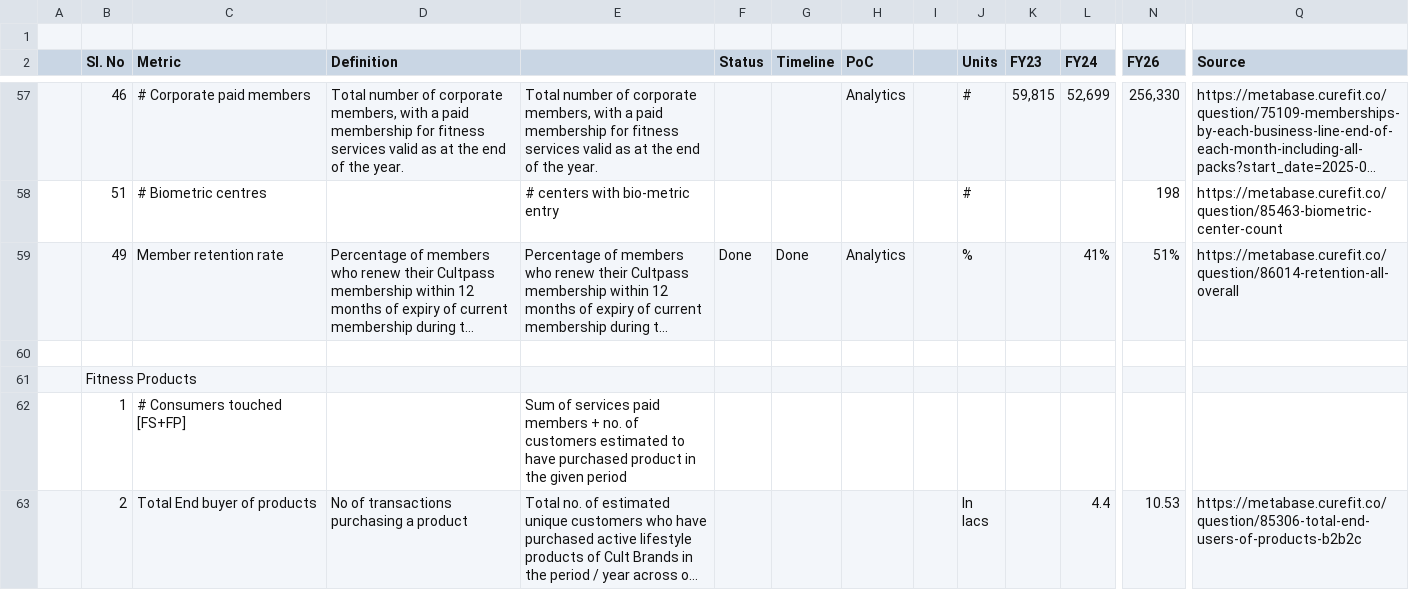
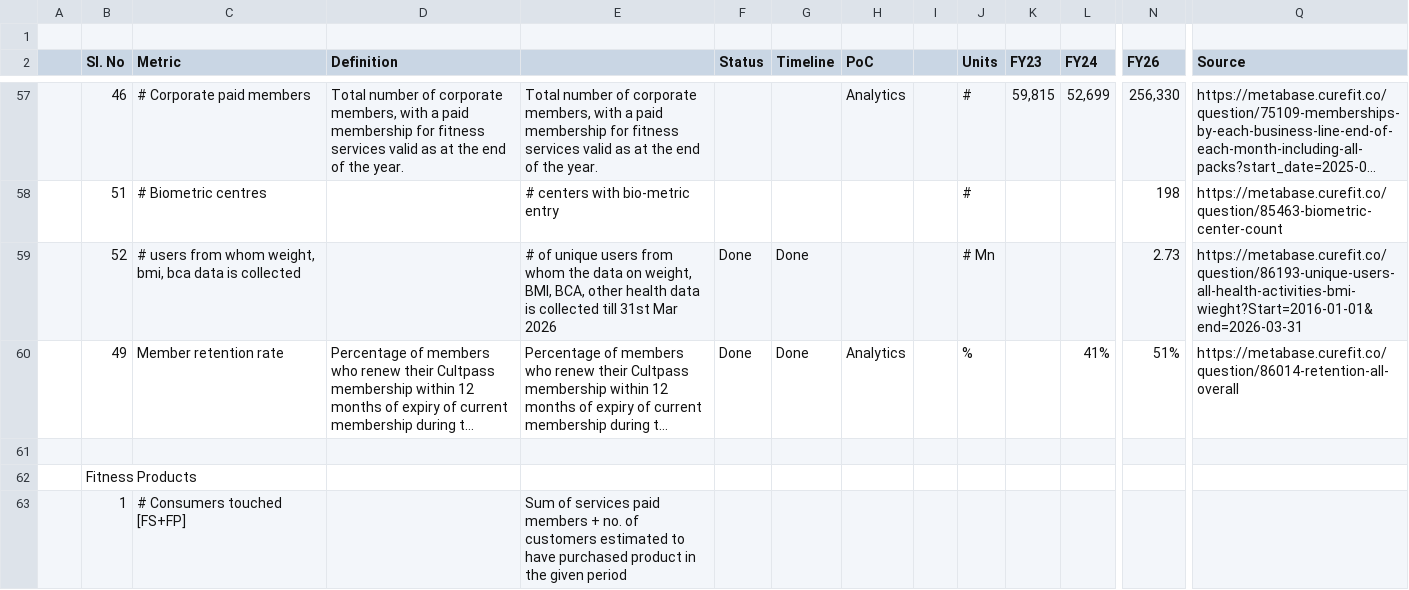
Before and after one commit to curefit/auditor-portal, a CSV file: artifacts/op_metrics_sheet.csv, drawn as a sheet; only a part is shown, gaps mark what is left out; the shorter side is filled out with more unchanged rows; long unchanged cells end in …; rows hold the shown columns only; the diff names each change by its address in the sheet, - before the commit and + after, or states it on an @@ line.

Commit message:
adding new metric #52 (#52)

```diff
--- a/artifacts/op_metrics_sheet.csv
+++ b/artifacts/op_metrics_sheet.csv
+row 59:  | 52 | # users from whom weight, bmi, bca data is collected |  | # of unique users from whom the data on weight, BMI, BCA, other health data is collected till 31st Mar 2026 | Done | Done |  |  | # Mn |  |  | 2.73 | https://metabase.curefit.co/question/86193-unique-users-all-health-activities-bmi-wieght?Start=2016-01-01&end=2026-03-31
```
Also changed, not shown: artifacts/dashboard_card_mapping.csv, 5 other files.
